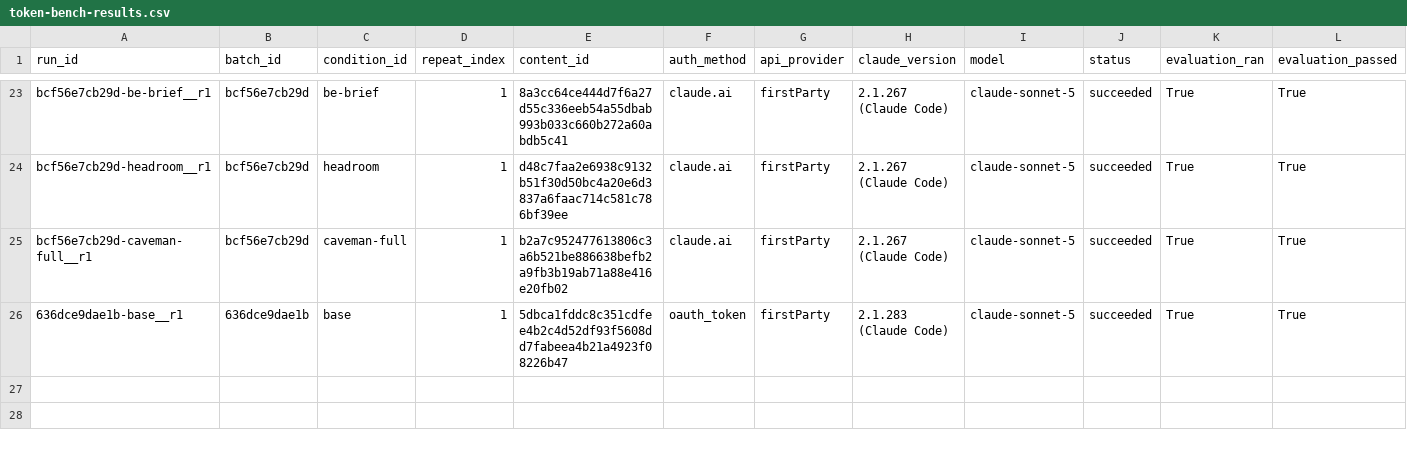
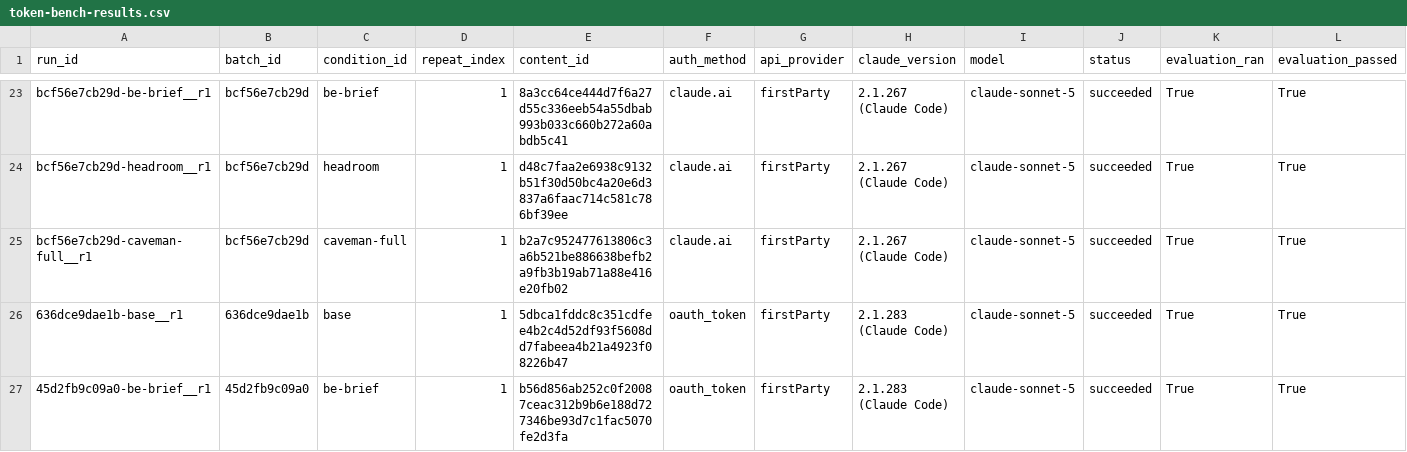
Before and after one commit to YangJunMan/claude-code-token-savings-benchmark, a CSV file: data/token-bench-results.csv, drawn as a sheet; only a part is shown, gaps mark what is left out; rows hold the shown columns only; the diff names each change by its address in the sheet, - before the commit and + after, or states it on an @@ line.

```diff
--- a/data/token-bench-results.csv
+++ b/data/token-bench-results.csv
+row 27: 45d2fb9c09a0-be-brief__r1 | 45d2fb9c09a0 | be-brief | 1 | b56d856ab252c0f20087ceac312b9b6e188d727346be93d7c1fac5070fe2d3fa | oauth_token | firstParty | 2.1.283 (Claude Code) | claude-sonnet-5 | succeeded | True | True
```
Also changed, not shown: data/activity-log.csv, data/comparison.csv, 1 other file.
